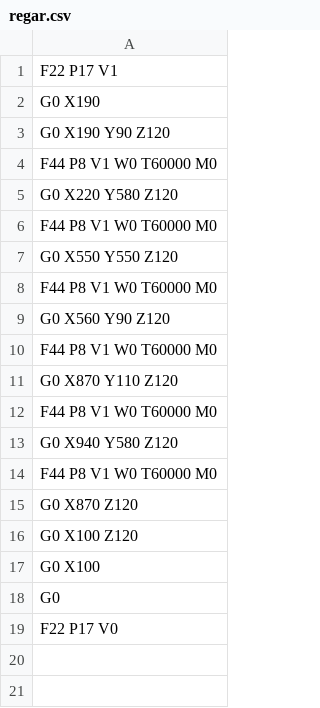
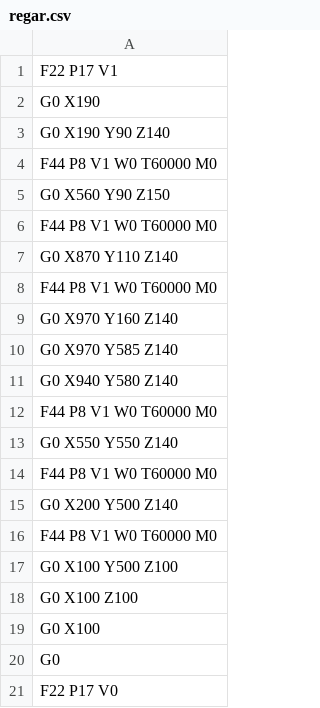
Before and after one commit to darkn-code/darkFarmBot, a CSV file: gcode/regar.csv, drawn as a sheet.

```diff
--- a/gcode/regar.csv
+++ b/gcode/regar.csv
@@ -2,16 +2,18 @@ F22 P17 V1
 G0 X190
-G0 X190 Y90 Z120
+G0 X190 Y90 Z140
 F44 P8 V1 W0 T60000 M0
-G0 X220 Y580 Z120
+G0 X560 Y90 Z150
 F44 P8 V1 W0 T60000 M0
-G0 X550 Y550 Z120
+G0 X870 Y110 Z140
 F44 P8 V1 W0 T60000 M0
-G0 X560 Y90 Z120
+G0 X970 Y160 Z140
+G0 X970 Y585 Z140
+G0 X940 Y580 Z140
 F44 P8 V1 W0 T60000 M0
-G0 X870 Y110 Z120
+G0 X550 Y550 Z140
 F44 P8 V1 W0 T60000 M0
-G0 X940 Y580 Z120
+G0 X200 Y500 Z140
 F44 P8 V1 W0 T60000 M0
-G0 X870 Z120
-G0 X100 Z120
+G0 X100 Y500 Z100
+G0 X100 Z100
 G0 X100
```
Also changed, not shown: 4 other files.
